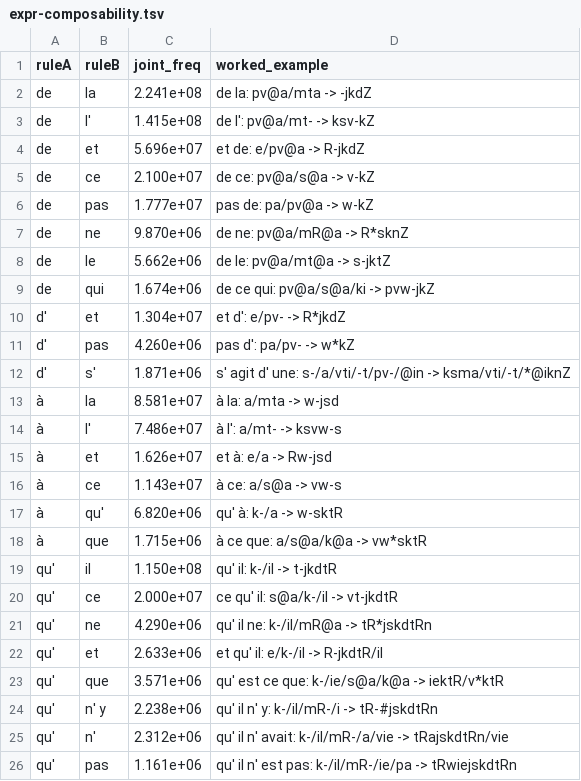
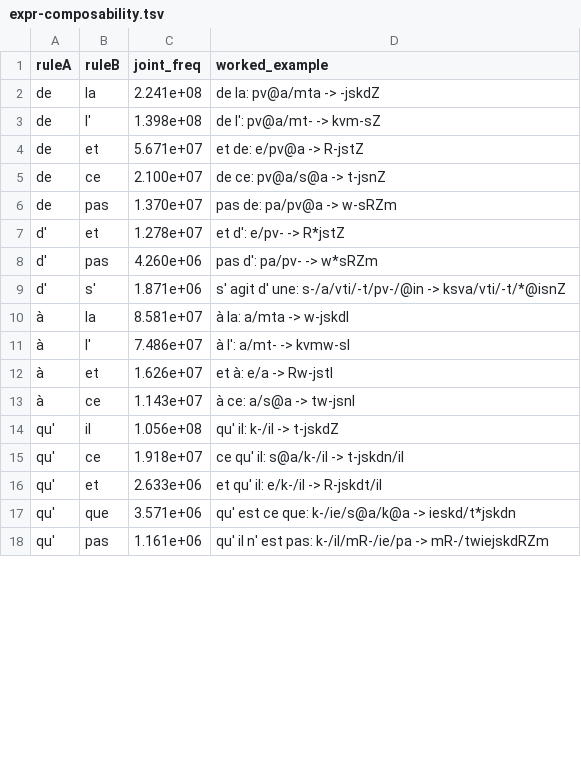
Before and after one commit to jf5pier/stenalgo, a TSV file: scratch/expr-composability.tsv, drawn as a sheet; only a part is shown; the diff covers the shown part only.

```diff
--- a/scratch/expr-composability.tsv
+++ b/scratch/expr-composability.tsv
@@ -1,26 +1,18 @@
 ruleA	ruleB	joint_freq	worked_example
-de	la	2.241e+08	de la: pv@a/mta -> -jkdZ
-de	l'	1.415e+08	de l': pv@a/mt- -> ksv-kZ
-de	et	5.696e+07	et de: e/pv@a -> R-jkdZ
-de	ce	2.100e+07	de ce: pv@a/s@a -> v-kZ
-de	pas	1.777e+07	pas de: pa/pv@a -> w-kZ
-de	ne	9.870e+06	de ne: pv@a/mR@a -> R*sknZ
-de	le	5.662e+06	de le: pv@a/mt@a -> s-jktZ
-de	qui	1.674e+06	de ce qui: pv@a/s@a/ki -> pvw-jkZ
-d'	et	1.304e+07	et d': e/pv- -> R*jkdZ
-d'	pas	4.260e+06	pas d': pa/pv- -> w*kZ
-d'	s'	1.871e+06	s' agit d' une: s-/a/vti/-t/pv-/@in -> ksma/vti/-t/*@iknZ
-à	la	8.581e+07	à la: a/mta -> w-jsd
-à	l'	7.486e+07	à l': a/mt- -> ksvw-s
-à	et	1.626e+07	et à: e/a -> Rw-jsd
-à	ce	1.143e+07	à ce: a/s@a -> vw-s
-à	qu'	6.820e+06	qu' à: k-/a -> w-sktR
-à	que	1.715e+06	à ce que: a/s@a/k@a -> vw*sktR
-qu'	il	1.150e+08	qu' il: k-/il -> t-jkdtR
-qu'	ce	2.000e+07	ce qu' il: s@a/k-/il -> vt-jkdtR
-qu'	ne	4.290e+06	qu' il ne: k-/il/mR@a -> tR*jskdtRn
-qu'	et	2.633e+06	et qu' il: e/k-/il -> R-jkdtR/il
-qu'	que	3.571e+06	qu' est ce que: k-/ie/s@a/k@a -> iektR/v*ktR
-qu'	n' y	2.238e+06	qu' il n' y: k-/il/mR-/i -> tR-#jskdtRn
-qu'	n'	2.312e+06	qu' il n' avait: k-/il/mR-/a/vie -> tRajskdtRn/vie
-qu'	pas	1.161e+06	qu' il n' est pas: k-/il/mR-/ie/pa -> tRwiejskdtRn
+de	la	2.241e+08	de la: pv@a/mta -> -jskdZ
+de	l'	1.398e+08	de l': pv@a/mt- -> kvm-sZ
+de	et	5.671e+07	et de: e/pv@a -> R-jstZ
+de	ce	2.100e+07	de ce: pv@a/s@a -> t-jsnZ
+de	pas	1.370e+07	pas de: pa/pv@a -> w-sRZm
+d'	et	1.278e+07	et d': e/pv- -> R*jstZ
+d'	pas	4.260e+06	pas d': pa/pv- -> w*sRZm
+d'	s'	1.871e+06	s' agit d' une: s-/a/vti/-t/pv-/@in -> ksva/vti/-t/*@isnZ
+à	la	8.581e+07	à la: a/mta -> w-jskdl
+à	l'	7.486e+07	à l': a/mt- -> kvmw-sl
+à	et	1.626e+07	et à: e/a -> Rw-jstl
+à	ce	1.143e+07	à ce: a/s@a -> tw-jsnl
+qu'	il	1.056e+08	qu' il: k-/il -> t-jskdZ
+qu'	ce	1.918e+07	ce qu' il: s@a/k-/il -> t-jskdn/il
+qu'	et	2.633e+06	et qu' il: e/k-/il -> R-jskdt/il
+qu'	que	3.571e+06	qu' est ce que: k-/ie/s@a/k@a -> ieskd/t*jskdn
+qu'	pas	1.161e+06	qu' il n' est pas: k-/il/mR-/ie/pa -> mR-/twiejskdRZm
```
Also changed, not shown: 5 added rows, 16 removed rows and 43 edited cells elsewhere in this file, scratch/expr-rules-proxy.tsv, scratch/expr-rules.tsv, 23 other files.
